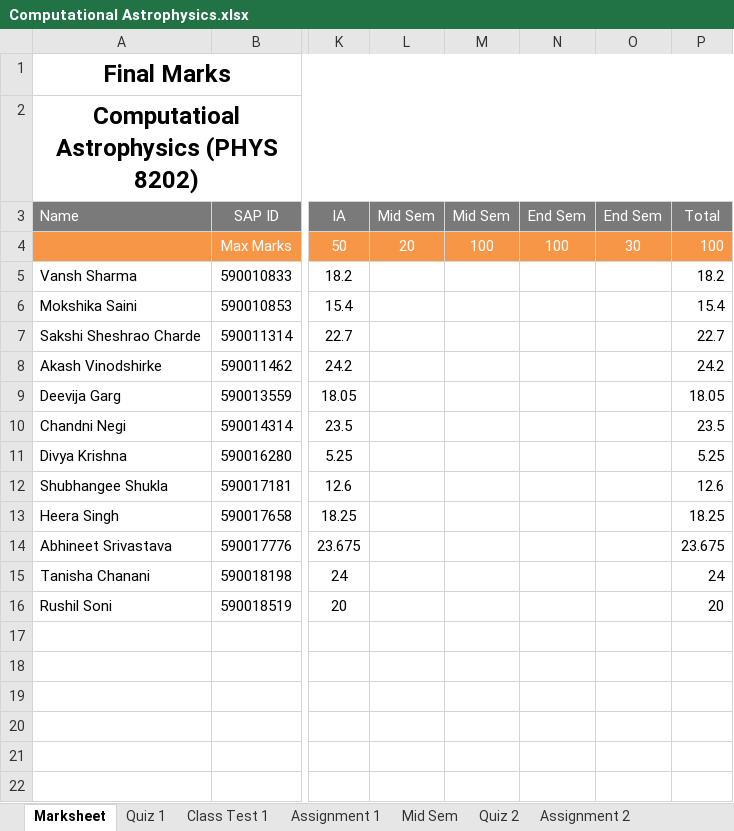
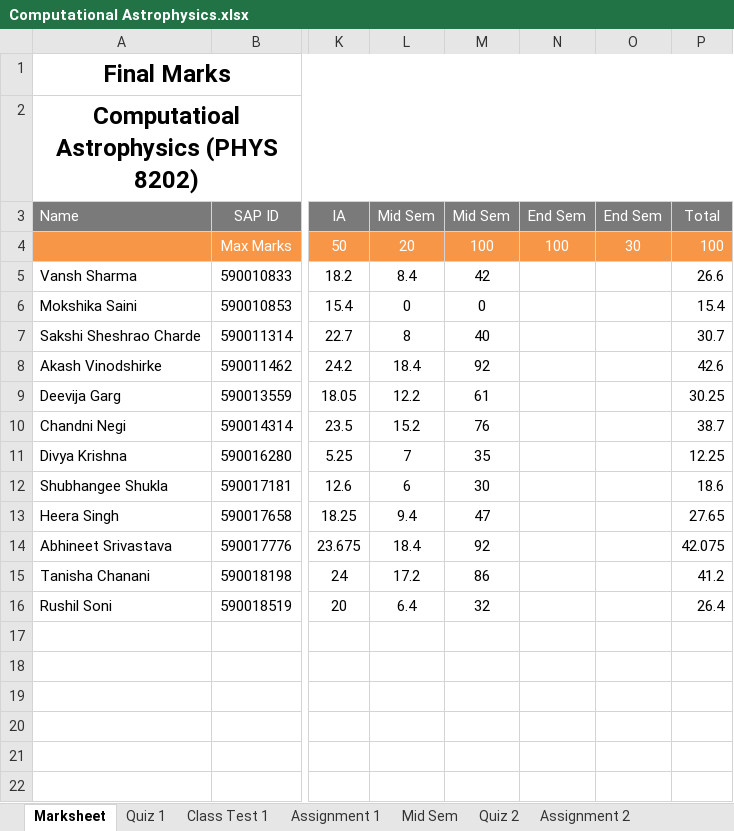
Before and after one commit to niteshchandra039/niteshchandra039.github.io, an Excel workbook: resources/Marks/2026/even/Computational Astrophysics.xlsx, sheet Marksheet, drawn as a sheet; only a part is shown, gaps mark what is left out; values as stored, in another font and other column widths than the file's, no borders; conditional formats not drawn; the diff names each change by its address in the sheet, - before the commit and + after, or states it on an @@ line.

Commit message:
updated comp astro

```diff
--- a/resources/Marks/2026/even/Computational Astrophysics.xlsx (sheet Marksheet)
+++ b/resources/Marks/2026/even/Computational Astrophysics.xlsx (sheet Marksheet)
-L5 (Mid Sem): (empty)
+L5 (Mid Sem): 8.4
-M5 (Mid Sem): (empty)
+M5 (Mid Sem): 42
-P5 (Total): 18.2
+P5 (Total): 26.6
-L6 (Mid Sem): (empty)
+L6 (Mid Sem): 0
-M6 (Mid Sem): (empty)
+M6 (Mid Sem): 0
-L7 (Mid Sem): (empty)
+L7 (Mid Sem): 8
-M7 (Mid Sem): (empty)
+M7 (Mid Sem): 40
-P7 (Total): 22.7
+P7 (Total): 30.7
-L8 (Mid Sem): (empty)
+L8 (Mid Sem): 18.4
-M8 (Mid Sem): (empty)
+M8 (Mid Sem): 92
-P8 (Total): 24.2
+P8 (Total): 42.6
-L9 (Mid Sem): (empty)
+L9 (Mid Sem): 12.2
-M9 (Mid Sem): (empty)
+M9 (Mid Sem): 61
-P9 (Total): 18.05
+P9 (Total): 30.25
-L10 (Mid Sem): (empty)
+L10 (Mid Sem): 15.2
-M10 (Mid Sem): (empty)
+M10 (Mid Sem): 76
-P10 (Total): 23.5
+P10 (Total): 38.7
-L11 (Mid Sem): (empty)
+L11 (Mid Sem): 7
-M11 (Mid Sem): (empty)
+M11 (Mid Sem): 35
-P11 (Total): 5.25
+P11 (Total): 12.25
-L12 (Mid Sem): (empty)
+L12 (Mid Sem): 6
-M12 (Mid Sem): (empty)
+M12 (Mid Sem): 30
-P12 (Total): 12.6
+P12 (Total): 18.6
-L13 (Mid Sem): (empty)
+L13 (Mid Sem): 9.4
-M13 (Mid Sem): (empty)
+M13 (Mid Sem): 47
-P13 (Total): 18.25
+P13 (Total): 27.65
-L14 (Mid Sem): (empty)
+L14 (Mid Sem): 18.4
-M14 (Mid Sem): (empty)
+M14 (Mid Sem): 92
-P14 (Total): 23.675
+P14 (Total): 42.075
-L15 (Mid Sem): (empty)
+L15 (Mid Sem): 17.2
-M15 (Mid Sem): (empty)
+M15 (Mid Sem): 86
-P15 (Total): 24
+P15 (Total): 41.2
-L16 (Mid Sem): (empty)
+L16 (Mid Sem): 6.4
-M16 (Mid Sem): (empty)
+M16 (Mid Sem): 32
-P16 (Total): 20
+P16 (Total): 26.4
```
